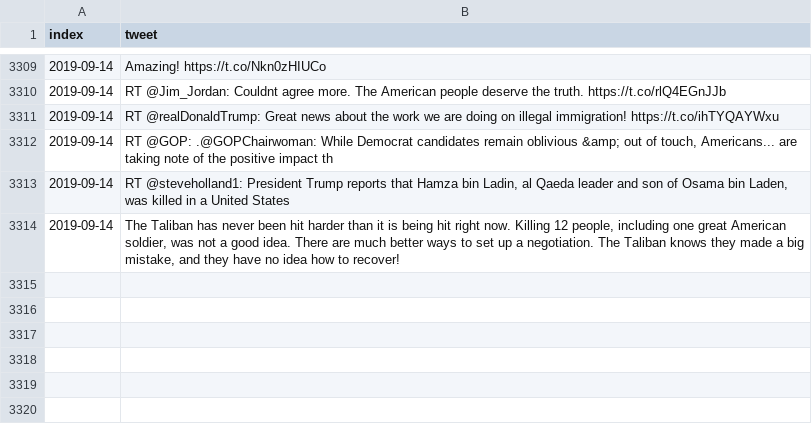
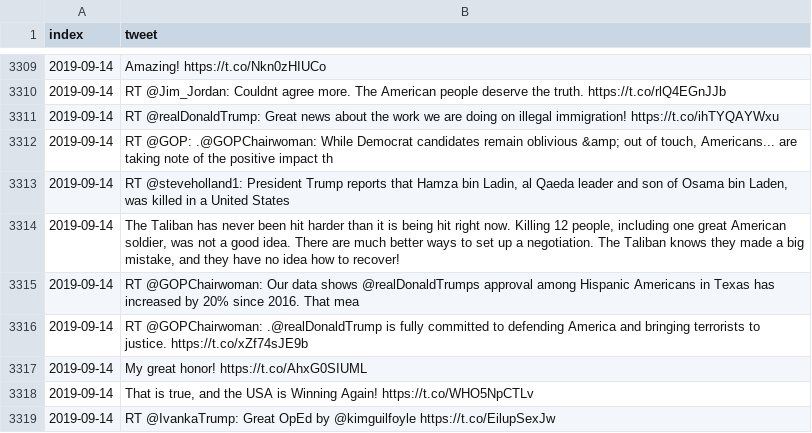
Before and after one commit to freedomtowin/algo-trading, a CSV file: data/trump_tweet_archive.csv, drawn as a sheet; only a part is shown, gaps mark what is left out.

Commit message:
push tweets

```diff
--- a/data/trump_tweet_archive.csv
+++ b/data/trump_tweet_archive.csv
@@ -3314 +3314,6 @@ index,tweet
 2019-09-14,"The Taliban has never been hit harder than it is being hit right now. Killing 12 people, including one great American soldier, was not a good idea. There are much better ways to set up a negotiation. The Taliban knows they made a big mistake, and they have no idea how to recover!"
+2019-09-14,RT @GOPChairwoman: Our data shows @realDonaldTrumps approval among Hispanic Americans in Texas has increased by 20% since 2016.   That mea
+2019-09-14,RT @GOPChairwoman: .@realDonaldTrump is fully committed to defending America and bringing terrorists to justice. https://t.co/xZf74sJE9b
+2019-09-14,My great honor! https://t.co/AhxG0SIUML
+2019-09-14,"That is true, and the USA is Winning Again! https://t.co/WHO5NpCTLv"
+2019-09-14,RT @IvankaTrump: Great OpEd by @kimguilfoyle  https://t.co/EilupSexJw
```
